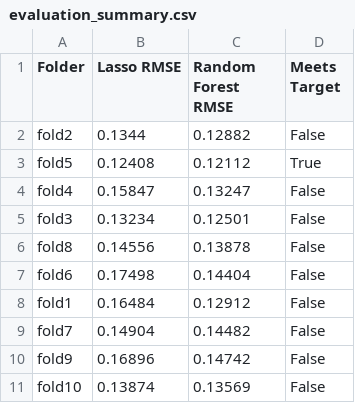
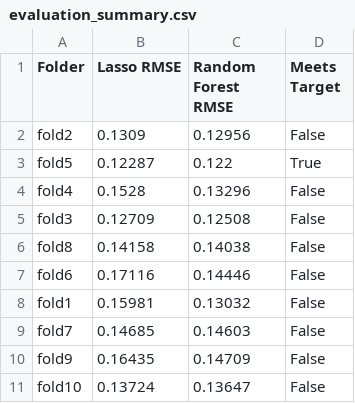
Before and after one commit to jzeiders/GraduateML, a CSV file: src/Project1/results/evaluation_summary.csv, drawn as a sheet.

```diff
--- a/src/Project1/results/evaluation_summary.csv
+++ b/src/Project1/results/evaluation_summary.csv
@@ -1,11 +1,11 @@
 Folder,Lasso RMSE,Random Forest RMSE,Meets Target
-fold2,0.1344,0.12882,False
-fold5,0.12408,0.12112,True
-fold4,0.15847,0.13247,False
-fold3,0.13234,0.12501,False
-fold8,0.14556,0.13878,False
-fold6,0.17498,0.14404,False
-fold1,0.16484,0.12912,False
-fold7,0.14904,0.14482,False
-fold9,0.16896,0.14742,False
-fold10,0.13874,0.13569,False
+fold2,0.1309,0.12956,False
+fold5,0.12287,0.122,True
+fold4,0.1528,0.13296,False
+fold3,0.12709,0.12508,False
+fold8,0.14158,0.14038,False
+fold6,0.17116,0.14446,False
+fold1,0.15981,0.13032,False
+fold7,0.14685,0.14603,False
+fold9,0.16435,0.14709,False
+fold10,0.13724,0.13647,False
```
Also changed, not shown: 32 other files.
